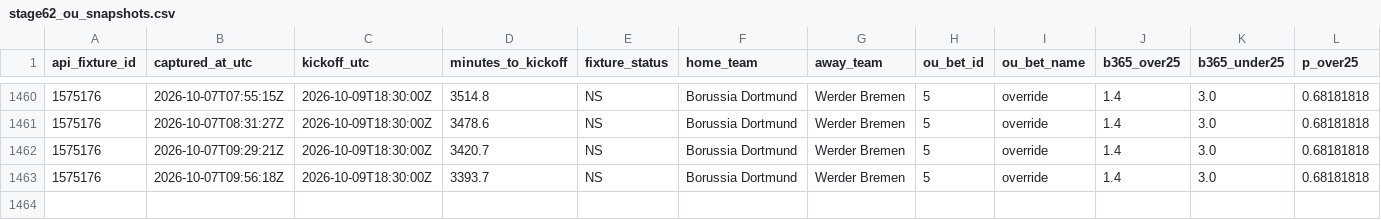
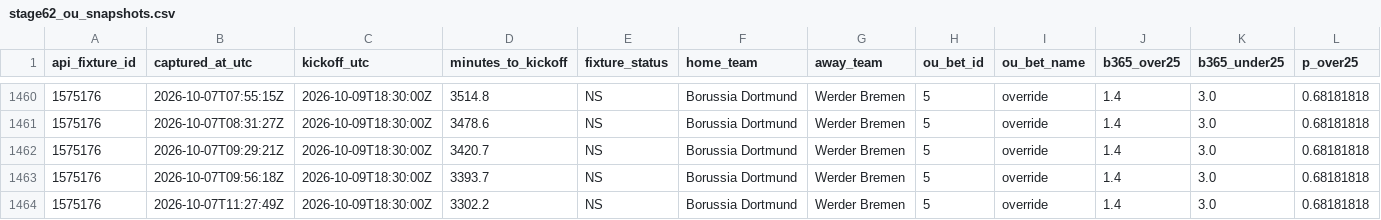
Before and after one commit to nekakoval-crypto/football-data-bridge, a CSV file: ops/stage62_ou_snapshots.csv, drawn as a sheet; only a part is shown, gaps mark what is left out; rows hold the shown columns only; the diff names each change by its address in the sheet, - before the commit and + after, or states it on an @@ line.

Commit message:
Stage 62 Bundesliga O-U steam watch update

```diff
--- a/ops/stage62_ou_snapshots.csv
+++ b/ops/stage62_ou_snapshots.csv
+row 1464: 1575176 | 2026-10-07T11:27:49Z | 2026-10-09T18:30:00Z | 3302.2 | NS | Borussia Dortmund | Werder Bremen | 5 | override | 1.4 | 3.0 | 0.68181818
```
Also changed, not shown: 1 other file.
